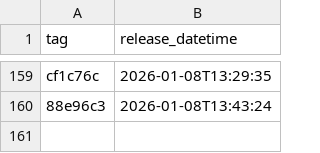
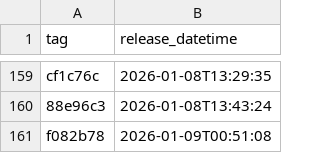
Before and after one commit to NHSDigital/eps-assist-me, a CSV file: _data/dev_deployments.csv, drawn as a sheet; only a part is shown, gaps mark what is left out.

```diff
--- a/_data/dev_deployments.csv
+++ b/_data/dev_deployments.csv
@@ -160 +160,2 @@ cf1c76c,2026-01-08T13:29:35
 88e96c3,2026-01-08T13:43:24
+f082b78,2026-01-09T00:51:08
```
Also changed, not shown: 1 other file.
